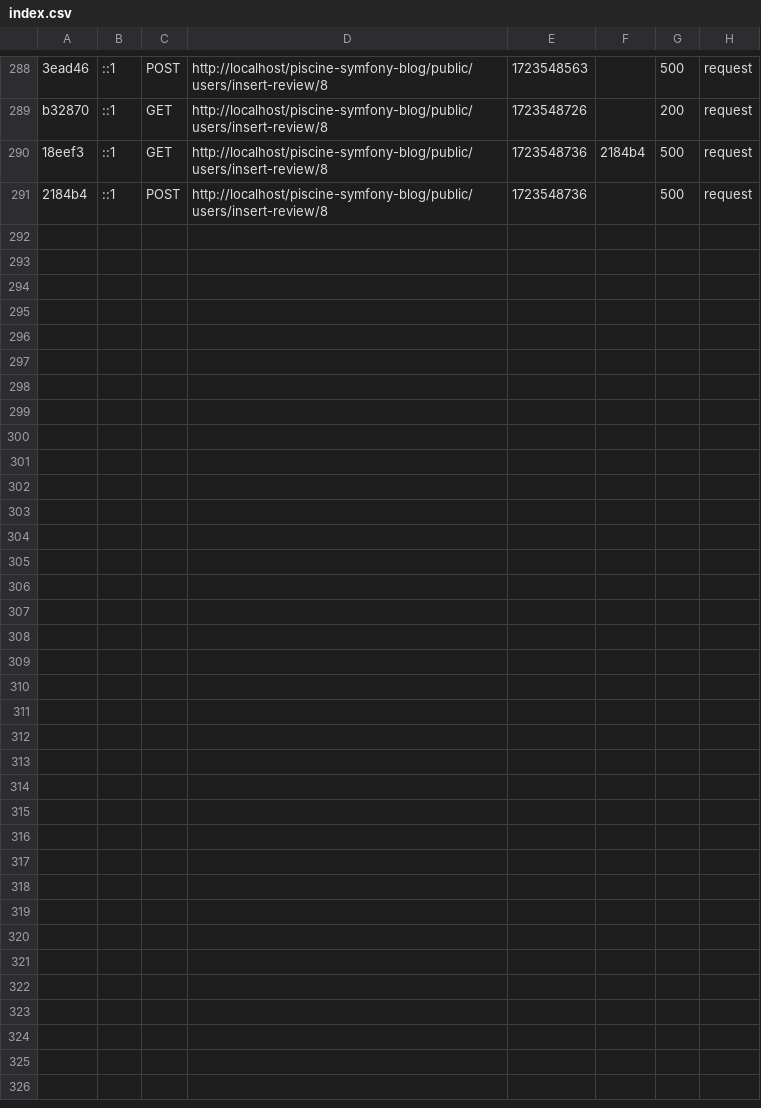
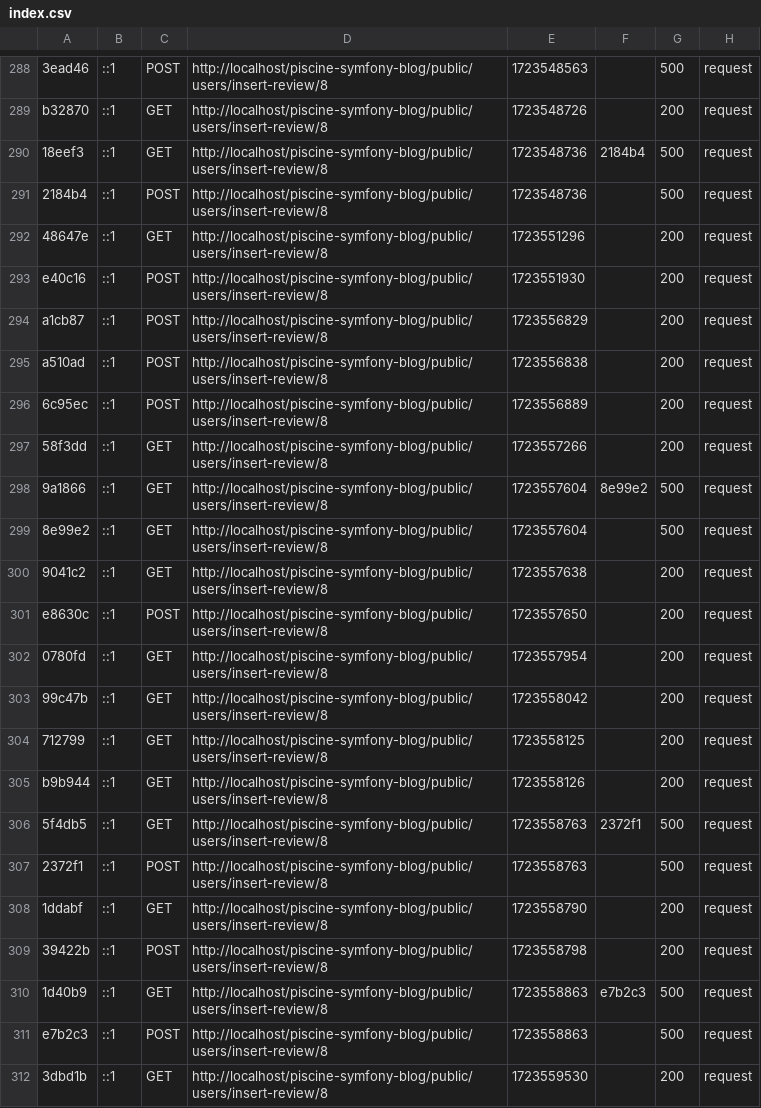
Before and after one commit to Iodasama/Blog_Projet, a CSV file: var/cache/dev/profiler/index.csv, drawn as a sheet; only a part is shown, gaps mark what is left out.

```diff
--- a/var/cache/dev/profiler/index.csv
+++ b/var/cache/dev/profiler/index.csv
@@ -291 +291,22 @@ b32870,::1,GET,http://localhost/piscine-symfony-blog/public/users/insert-review/
 2184b4,::1,POST,http://localhost/piscine-symfony-blog/public/users/insert-review/8,1723548736,,500,request
+48647e,::1,GET,http://localhost/piscine-symfony-blog/public/users/insert-review/8,1723551296,,200,request
+e40c16,::1,POST,http://localhost/piscine-symfony-blog/public/users/insert-review/8,1723551930,,200,request
+a1cb87,::1,POST,http://localhost/piscine-symfony-blog/public/users/insert-review/8,1723556829,,200,request
+a510ad,::1,POST,http://localhost/piscine-symfony-blog/public/users/insert-review/8,1723556838,,200,request
+6c95ec,::1,POST,http://localhost/piscine-symfony-blog/public/users/insert-review/8,1723556889,,200,request
+58f3dd,::1,GET,http://localhost/piscine-symfony-blog/public/users/insert-review/8,1723557266,,200,request
+9a1866,::1,GET,http://localhost/piscine-symfony-blog/public/users/insert-review/8,1723557604,8e99e2,500,request
+8e99e2,::1,GET,http://localhost/piscine-symfony-blog/public/users/insert-review/8,1723557604,,500,request
+9041c2,::1,GET,http://localhost/piscine-symfony-blog/public/users/insert-review/8,1723557638,,200,request
+e8630c,::1,POST,http://localhost/piscine-symfony-blog/public/users/insert-review/8,1723557650,,200,request
+0780fd,::1,GET,http://localhost/piscine-symfony-blog/public/users/insert-review/8,1723557954,,200,request
+99c47b,::1,GET,http://localhost/piscine-symfony-blog/public/users/insert-review/8,1723558042,,200,request
+712799,::1,GET,http://localhost/piscine-symfony-blog/public/users/insert-review/8,1723558125,,200,request
+b9b944,::1,GET,http://localhost/piscine-symfony-blog/public/users/insert-review/8,1723558126,,200,request
+5f4db5,::1,GET,http://localhost/piscine-symfony-blog/public/users/insert-review/8,1723558763,2372f1,500,request
+2372f1,::1,POST,http://localhost/piscine-symfony-blog/public/users/insert-review/8,1723558763,,500,request
+1ddabf,::1,GET,http://localhost/piscine-symfony-blog/public/users/insert-review/8,1723558790,,200,request
+39422b,::1,POST,http://localhost/piscine-symfony-blog/public/users/insert-review/8,1723558798,,200,request
+1d40b9,::1,GET,http://localhost/piscine-symfony-blog/public/users/insert-review/8,1723558863,e7b2c3,500,request
+e7b2c3,::1,POST,http://localhost/piscine-symfony-blog/public/users/insert-review/8,1723558863,,500,request
+3dbd1b,::1,GET,http://localhost/piscine-symfony-blog/public/users/insert-review/8,1723559530,,200,request
```
Also changed, not shown: 28 other files.
